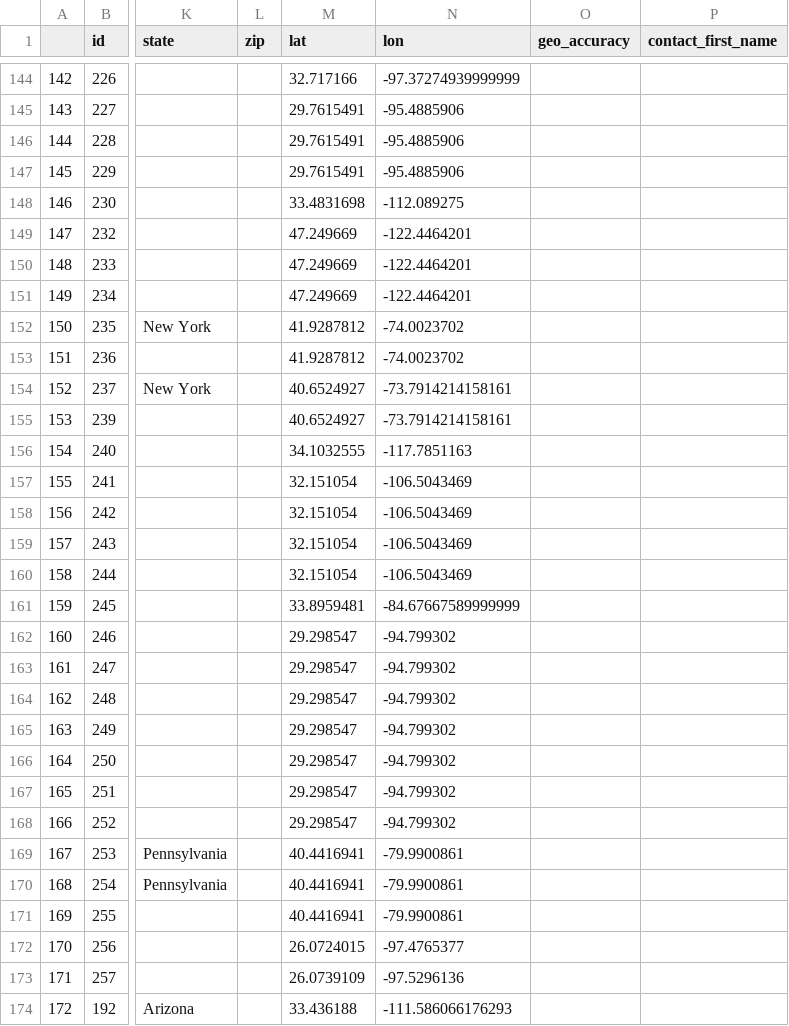
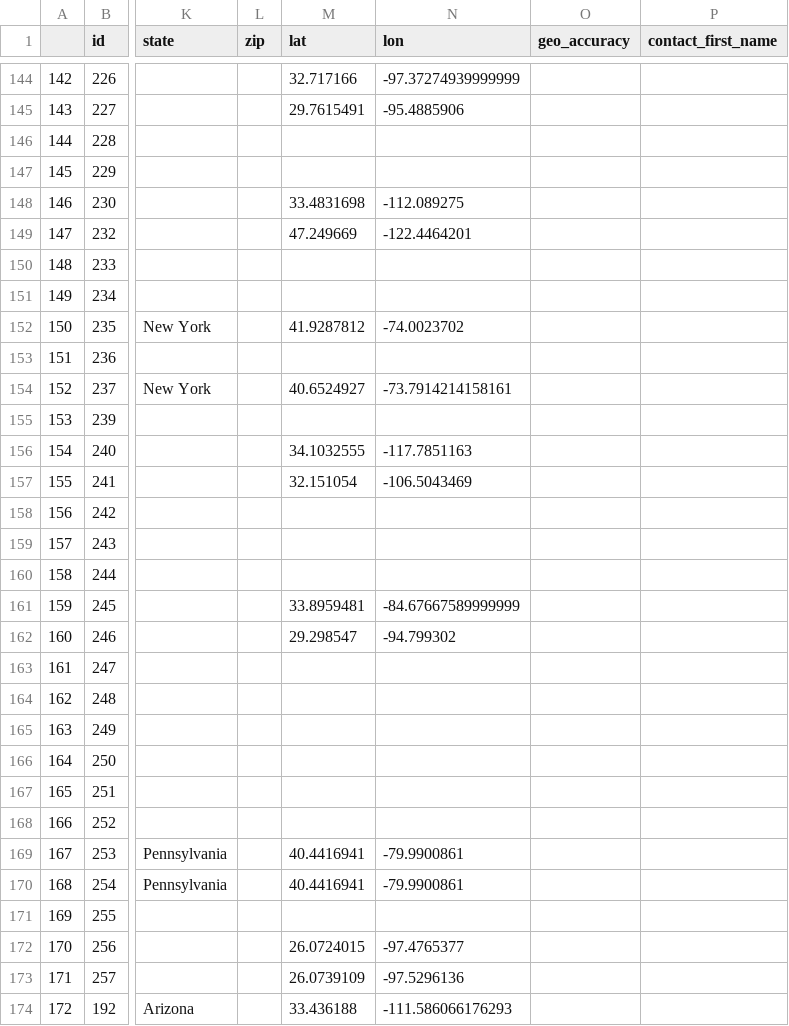
Before and after one commit to staffhorn/ice_ice, a CSV file: notebooks/ice_locations.csv, drawn as a sheet; only a part is shown, gaps mark what is left out; the diff covers the shown part only; the diff names each change by its address in the sheet, - before the commit and + after, or states it on an @@ line.

```diff
--- a/notebooks/ice_locations.csv
+++ b/notebooks/ice_locations.csv
-M146:M147 (lat): 29.7615491
+M146:M147 (lat): (empty)
-N146:N147 (lon): -95.4885906
+N146:N147 (lon): (empty)
-M150:M151 (lat): 47.249669
+M150:M151 (lat): (empty)
-N150:N151 (lon): -122.4464201
+N150:N151 (lon): (empty)
-M153 (lat): 41.9287812
+M153 (lat): (empty)
-N153 (lon): -74.0023702
+N153 (lon): (empty)
-M155 (lat): 40.6524927
+M155 (lat): (empty)
-N155 (lon): -73.7914214158161
+N155 (lon): (empty)
-M158:M160 (lat): 32.151054
+M158:M160 (lat): (empty)
-N158:N160 (lon): -106.5043469
+N158:N160 (lon): (empty)
-M163:M168 (lat): 29.298547
+M163:M168 (lat): (empty)
-N163:N168 (lon): -94.799302
+N163:N168 (lon): (empty)
-M171 (lat): 40.4416941
+M171 (lat): (empty)
-N171 (lon): -79.9900861
+N171 (lon): (empty)
```
Also changed, not shown: 141 edited cells elsewhere in this file, 4 other files.
